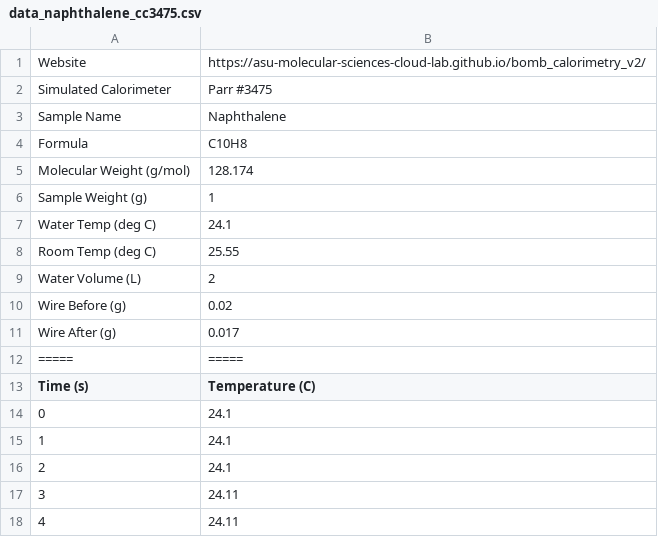
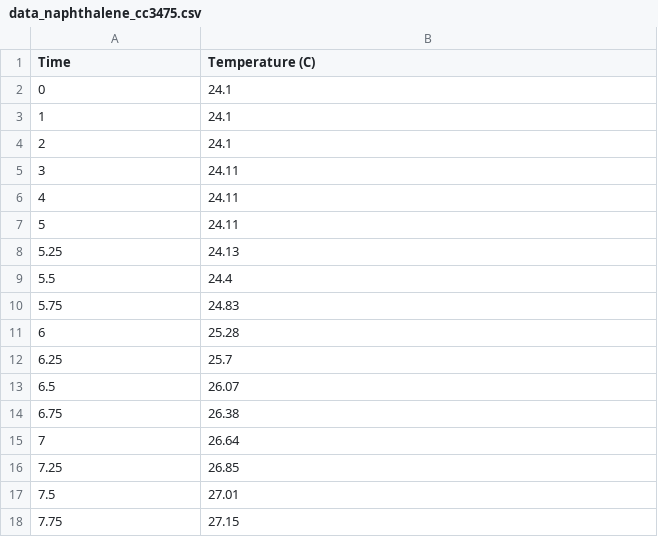
Before and after one commit to ManKing142/Bomb-Calorimetry, a CSV file: data_naphthalene_cc3475.csv, drawn as a sheet; only a part is shown; the shorter side is filled out with more unchanged rows; removed rows and columns are numbered as before the commit, all else as after; the diff names each change by its address in the sheet, - before the commit and + after, or states it on an @@ line.

Commit message:
Update data_naphthalene_cc3475.csv

```diff
--- a/data_naphthalene_cc3475.csv
+++ b/data_naphthalene_cc3475.csv
-row 1: Website | https://asu-molecular-sciences-cloud-lab.github.io/bomb_calorimetry_v2/
-row 2: Simulated Calorimeter | Parr #3475
-row 3: Sample Name | Naphthalene
-row 4: Formula | C10H8
-row 5: Molecular Weight (g/mol) | 128.174
-row 6: Sample Weight (g) | 1
-row 7: Water Temp (deg C) | 24.1
-row 8: Room Temp (deg C) | 25.55
-row 9: Water Volume (L) | 2
-row 10: Wire Before (g) | 0.02
-row 11: Wire After (g) | 0.017
-row 12: ===== | =====
@@ column A (Time) renumbered in row 1 @@
```
